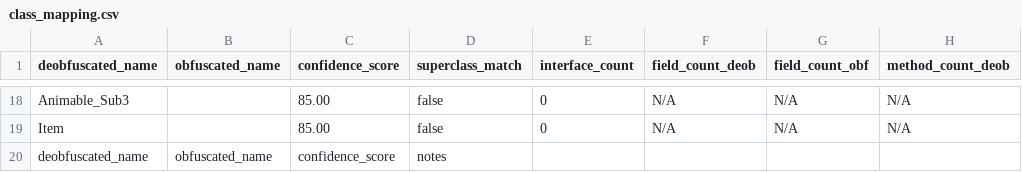
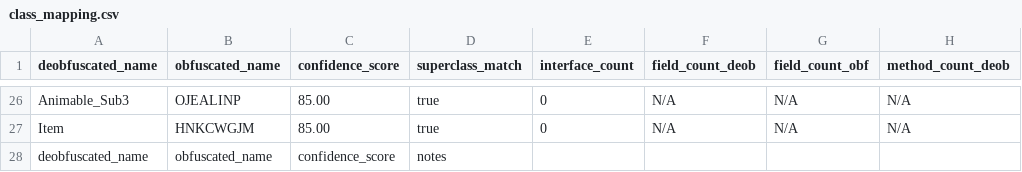
Before and after one commit to daxxog/solmud, a CSV file: bytecode/mapping/class_mapping.csv, drawn as a sheet; only a part is shown, gaps mark what is left out; addresses are those after the commit; the diff covers the shown part only; the diff names each change by its address in the sheet, - before the commit and + after, or states it on an @@ line.

```diff
--- a/bytecode/mapping/class_mapping.csv
+++ b/bytecode/mapping/class_mapping.csv
-B26 (obfuscated_name): (empty)
+B26 (obfuscated_name): OJEALINP
-D26:D27 (superclass_match): false
+D26:D27 (superclass_match): true
-B27 (obfuscated_name): (empty)
+B27 (obfuscated_name): HNKCWGJM
```
Also changed, not shown: 12 added rows, 4 removed rows and 19 edited cells elsewhere in this file, 3 other files.
